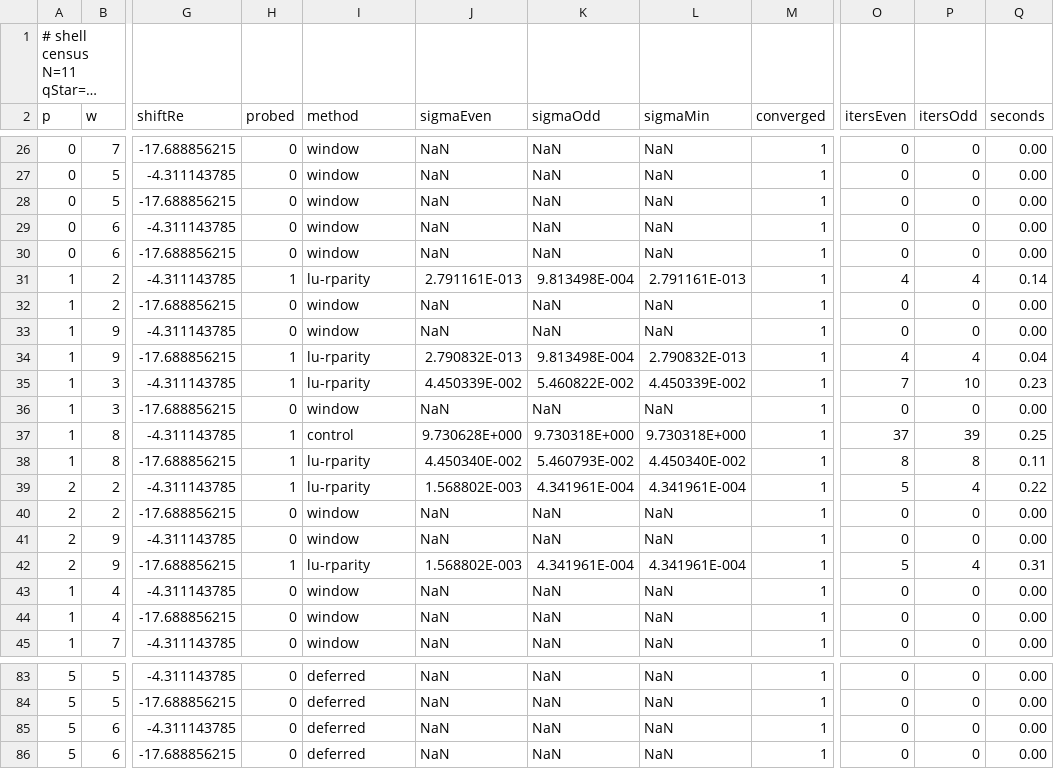
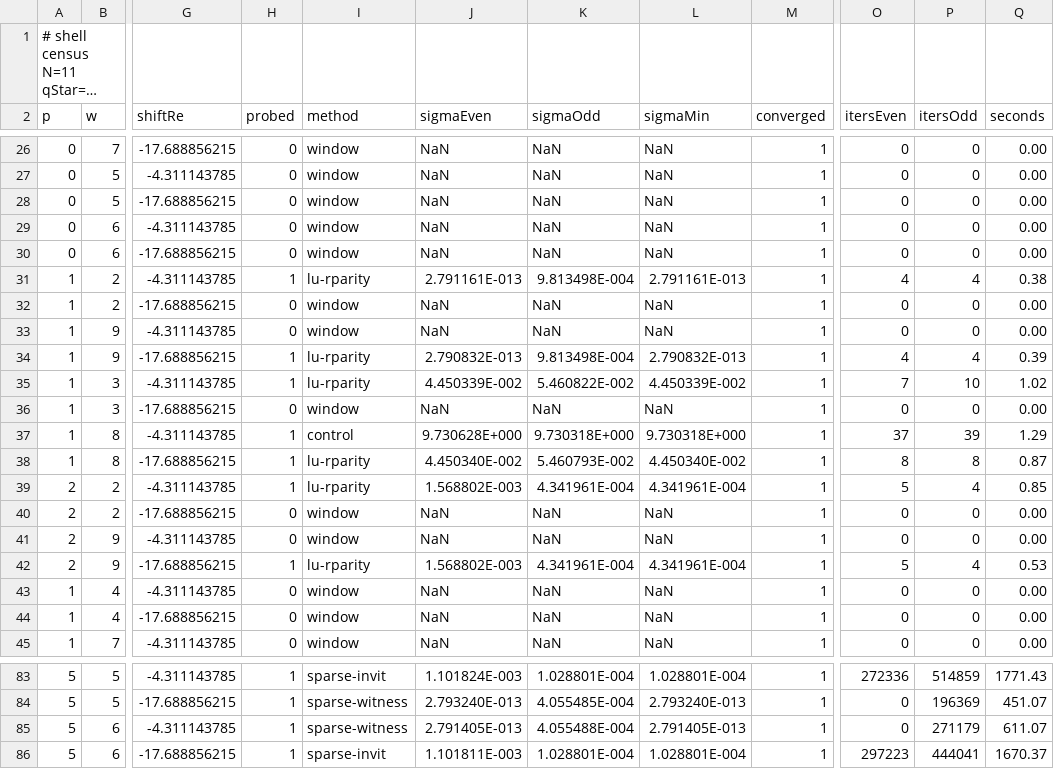
Before and after one commit to Kesendo/R-equals-C-Psi-squared, a CSV file: simulations/results/sector_shell_census/shell_census_N11_q0.502123.csv, drawn as a sheet; only a part is shown, gaps mark what is left out; long unchanged cells end in …; the diff covers the shown part only; the diff names each change by its address in the sheet, - before the commit and + after, or states it on an @@ line.

```diff
--- a/simulations/results/sector_shell_census/shell_census_N11_q0.502123.csv
+++ b/simulations/results/sector_shell_census/shell_census_N11_q0.502123.csv
-Q31 (seconds): 0.14
+Q31 (seconds): 0.38
-Q34 (seconds): 0.04
+Q34 (seconds): 0.39
-Q35 (seconds): 0.23
+Q35 (seconds): 1.02
-Q37 (seconds): 0.25
+Q37 (seconds): 1.29
-Q38 (seconds): 0.11
+Q38 (seconds): 0.87
-Q39 (seconds): 0.22
+Q39 (seconds): 0.85
-Q42 (seconds): 0.31
+Q42 (seconds): 0.53
-H83:H86 (probed): 0
+H83:H86 (probed): 1
-I83 (method): deferred
+I83 (method): sparse-invit
-J83 (sigmaEven): NaN
+J83 (sigmaEven): 1.101824E-003
-K83 (sigmaOdd): NaN
+K83 (sigmaOdd): 1.028801E-004
-L83 (sigmaMin): NaN
+L83 (sigmaMin): 1.028801E-004
-O83 (itersEven): 0
+O83 (itersEven): 272336
-P83 (itersOdd): 0
+P83 (itersOdd): 514859
-Q83 (seconds): 0.00
+Q83 (seconds): 1771.43
-I84:I85 (method): deferred
+I84:I85 (method): sparse-witness
-J84 (sigmaEven): NaN
+J84 (sigmaEven): 2.793240E-013
-K84 (sigmaOdd): NaN
+K84 (sigmaOdd): 4.055485E-004
-L84 (sigmaMin): NaN
+L84 (sigmaMin): 2.793240E-013
-P84 (itersOdd): 0
+P84 (itersOdd): 196369
-Q84 (seconds): 0.00
+Q84 (seconds): 451.07
-J85 (sigmaEven): NaN
+J85 (sigmaEven): 2.791405E-013
-K85 (sigmaOdd): NaN
+K85 (sigmaOdd): 4.055488E-004
-L85 (sigmaMin): NaN
+L85 (sigmaMin): 2.791405E-013
-P85 (itersOdd): 0
+P85 (itersOdd): 271179
-Q85 (seconds): 0.00
+Q85 (seconds): 611.07
-I86 (method): deferred
+I86 (method): sparse-invit
-J86 (sigmaEven): NaN
+J86 (sigmaEven): 1.101811E-003
-K86 (sigmaOdd): NaN
+K86 (sigmaOdd): 1.028801E-004
-L86 (sigmaMin): NaN
+L86 (sigmaMin): 1.028801E-004
-O86 (itersEven): 0
+O86 (itersEven): 297223
-P86 (itersOdd): 0
+P86 (itersOdd): 444041
-Q86 (seconds): 0.00
+Q86 (seconds): 1670.37
```
Also changed, not shown: 56 edited cells elsewhere in this file.
